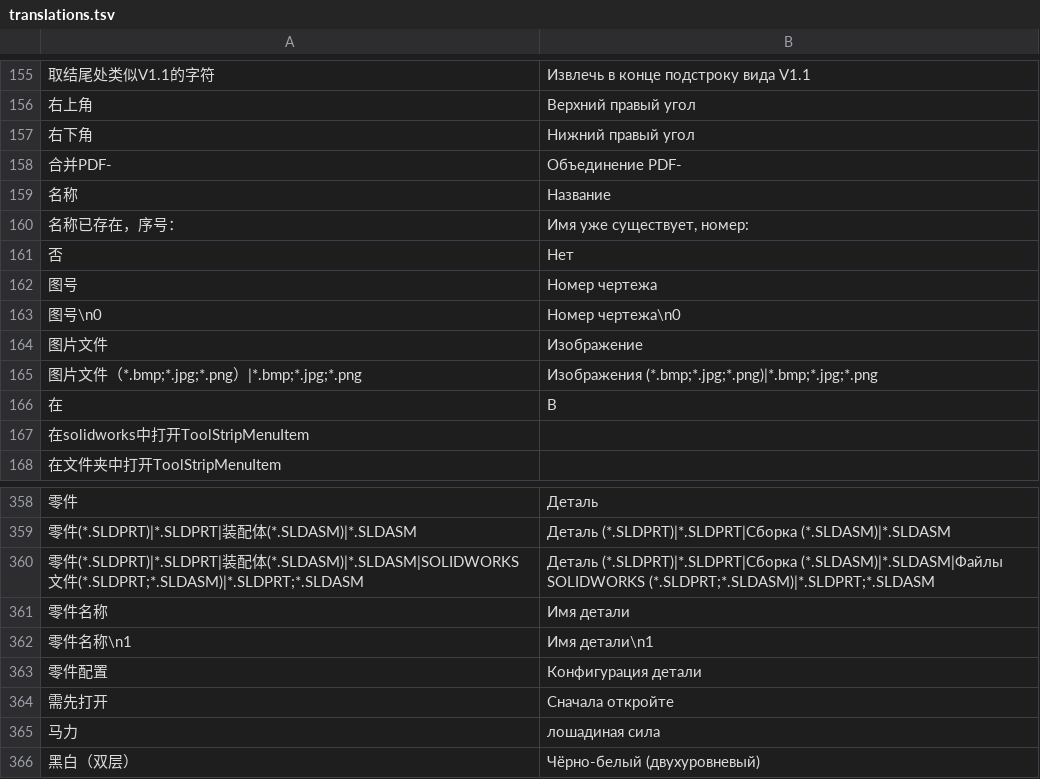
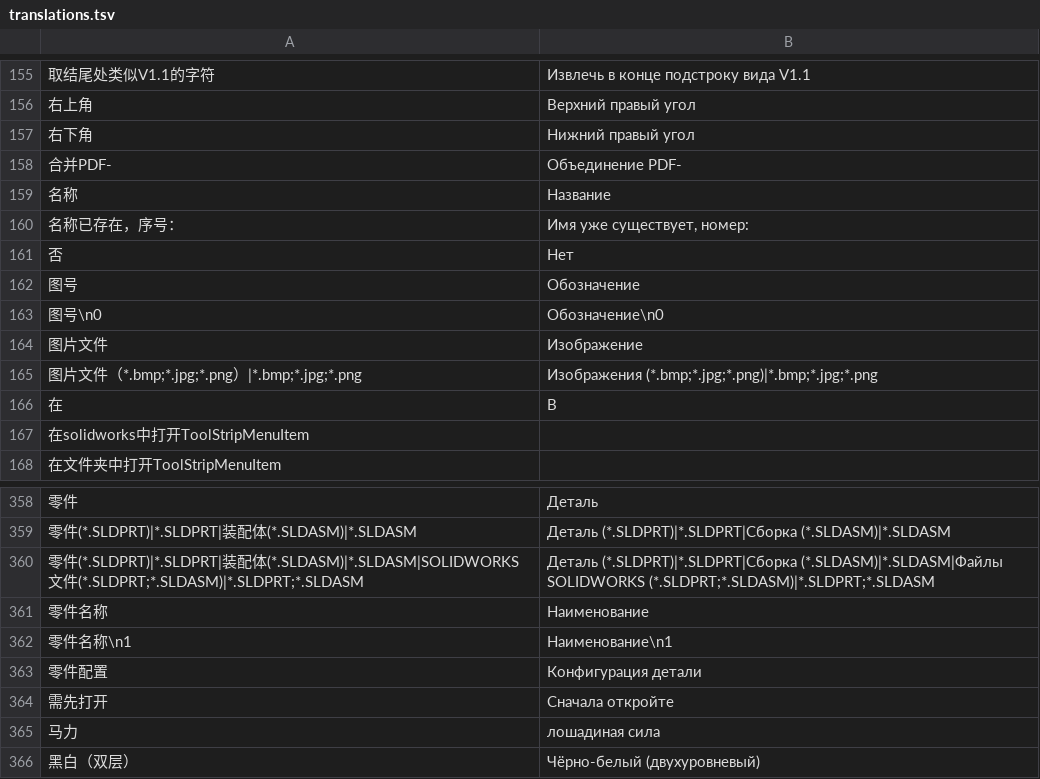
Before and after one commit to lunin02118-ops/ztool, a TSV file: client-core/tools/Localizer/translations.tsv, drawn as a sheet; only a part is shown, gaps mark what is left out; the diff names each change by its address in the sheet, - before the commit and + after, or states it on an @@ line.

```diff
--- a/client-core/tools/Localizer/translations.tsv
+++ b/client-core/tools/Localizer/translations.tsv
-B162: Номер чертежа
+B162: Обозначение
-B163: Номер чертежа\n0
+B163: Обозначение\n0
-B361: Имя детали
+B361: Наименование
-B362: Имя детали\n1
+B362: Наименование\n1
```
Also changed, not shown: 27 other files.
